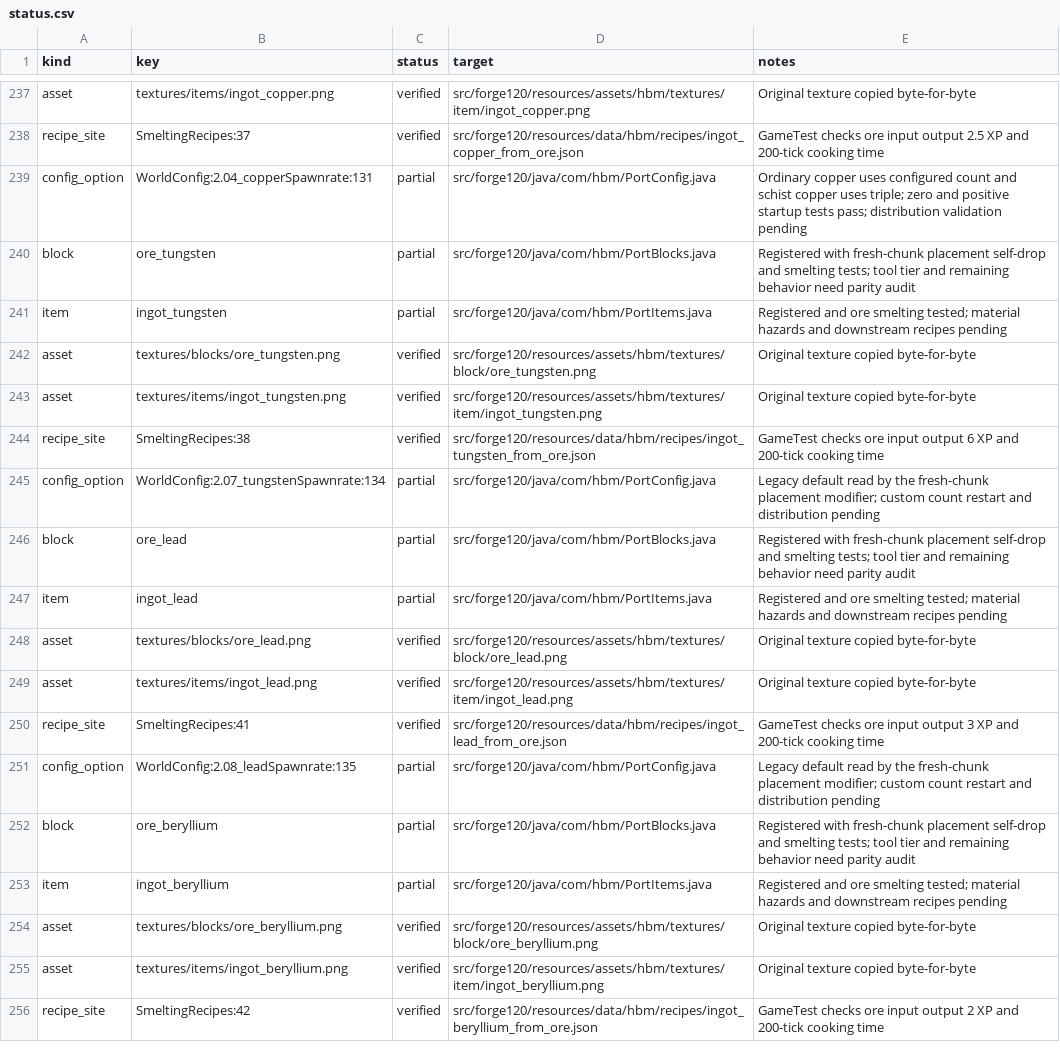
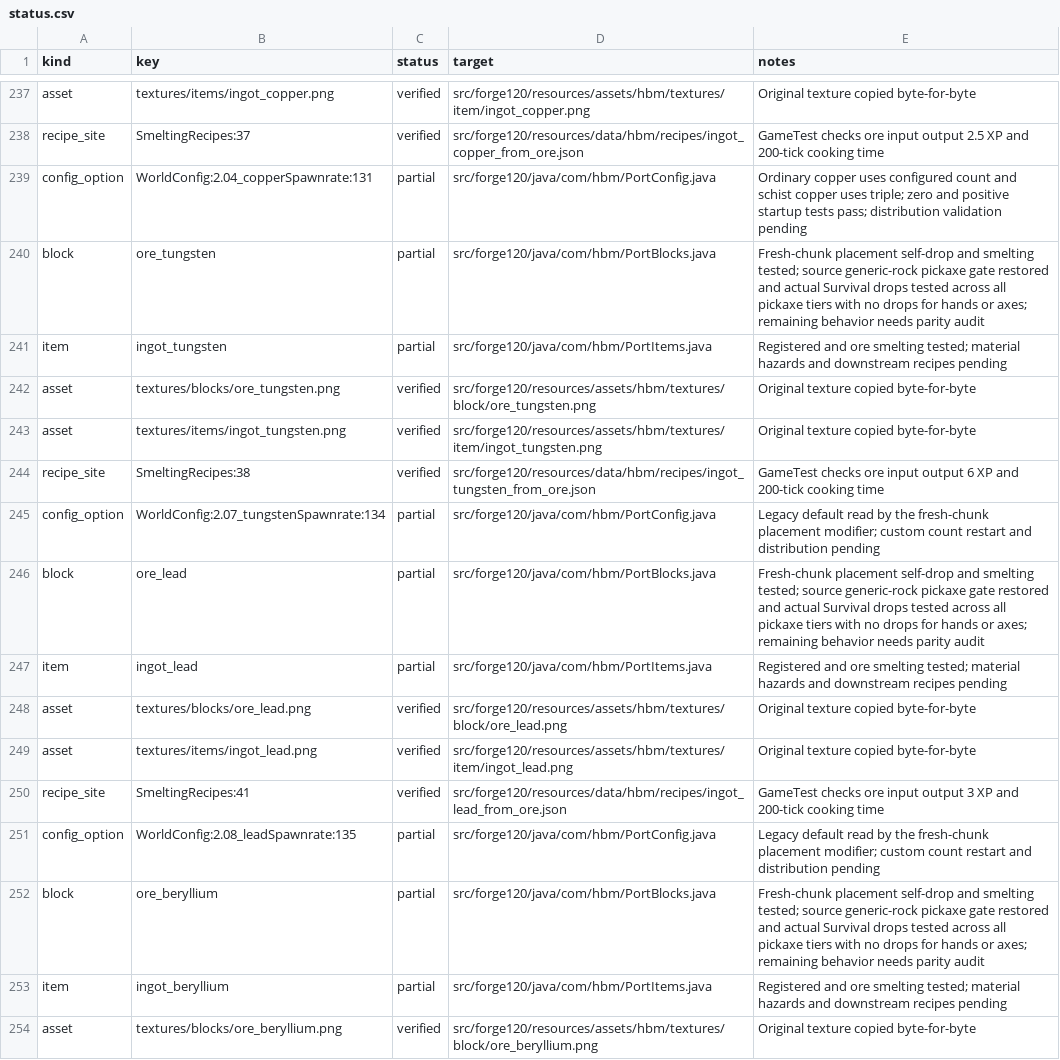
Before and after one commit to Captainpax/Hbm-s-Nuclear-Tech-GIT, a CSV file: docs/porting/status.csv, drawn as a sheet; only a part is shown, gaps mark what is left out; the shorter side is filled out with more unchanged rows; the diff covers the shown part only.

Commit message:
Restore source ore harvesting and audit first Survival iron
Remove the invented iron-pick requirement from seven source ores and exercise actual Survival drops across pickaxe tiers. Add bounded normal-action excavation helpers, preserve first-iron player/drop/furnace ledgers, and guard the opt-in walkthrough against damage and dead-player inventory actions. Keep recovery, iron tools and the broader progression gates open.

```diff
--- a/docs/porting/status.csv
+++ b/docs/porting/status.csv
@@ -239,3 +239,3 @@ recipe_site,SmeltingRecipes:37,verified,src/forge120/resources/data/hbm/recipes/
 config_option,WorldConfig:2.04_copperSpawnrate:131,partial,src/forge120/java/com/hbm/PortConfig.java,Ordinary copper uses configured count and schist copper uses triple; zero and positive startup tests pass; distribution validation pending
-block,ore_tungsten,partial,src/forge120/java/com/hbm/PortBlocks.java,Registered with fresh-chunk placement self-drop and smelting tests; tool tier and remaining behavior need parity audit
+block,ore_tungsten,partial,src/forge120/java/com/hbm/PortBlocks.java,Fresh-chunk placement self-drop and smelting tested; source generic-rock pickaxe gate restored and actual Survival drops tested across all pickaxe tiers with no drops for hands or axes; remaining behavior needs parity audit
 item,ingot_tungsten,partial,src/forge120/java/com/hbm/PortItems.java,Registered and ore smelting tested; material hazards and downstream recipes pending
@@ -245,3 +245,3 @@ recipe_site,SmeltingRecipes:38,verified,src/forge120/resources/data/hbm/recipes/
 config_option,WorldConfig:2.07_tungstenSpawnrate:134,partial,src/forge120/java/com/hbm/PortConfig.java,Legacy default read by the fresh-chunk placement modifier; custom count restart and distribution pending
-block,ore_lead,partial,src/forge120/java/com/hbm/PortBlocks.java,Registered with fresh-chunk placement self-drop and smelting tests; tool tier and remaining behavior need parity audit
+block,ore_lead,partial,src/forge120/java/com/hbm/PortBlocks.java,Fresh-chunk placement self-drop and smelting tested; source generic-rock pickaxe gate restored and actual Survival drops tested across all pickaxe tiers with no drops for hands or axes; remaining behavior needs parity audit
 item,ingot_lead,partial,src/forge120/java/com/hbm/PortItems.java,Registered and ore smelting tested; material hazards and downstream recipes pending
@@ -251,3 +251,3 @@ recipe_site,SmeltingRecipes:41,verified,src/forge120/resources/data/hbm/recipes/
 config_option,WorldConfig:2.08_leadSpawnrate:135,partial,src/forge120/java/com/hbm/PortConfig.java,Legacy default read by the fresh-chunk placement modifier; custom count restart and distribution pending
-block,ore_beryllium,partial,src/forge120/java/com/hbm/PortBlocks.java,Registered with fresh-chunk placement self-drop and smelting tests; tool tier and remaining behavior need parity audit
+block,ore_beryllium,partial,src/forge120/java/com/hbm/PortBlocks.java,Fresh-chunk placement self-drop and smelting tested; source generic-rock pickaxe gate restored and actual Survival drops tested across all pickaxe tiers with no drops for hands or axes; remaining behavior needs parity audit
 item,ingot_beryllium,partial,src/forge120/java/com/hbm/PortItems.java,Registered and ore smelting tested; material hazards and downstream recipes pending
```
Also changed, not shown: 8 edited cells elsewhere in this file, 9 other files.
